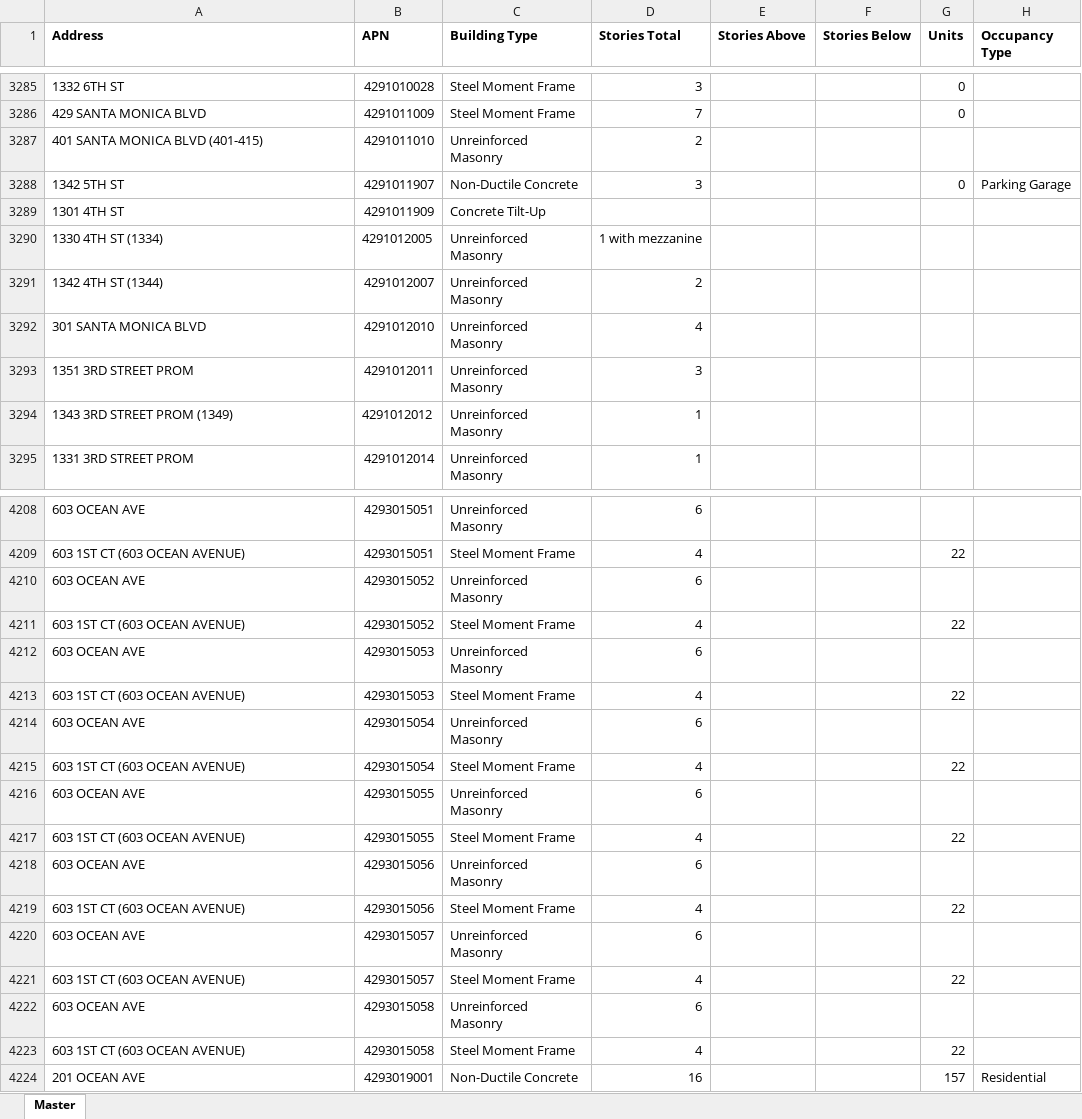
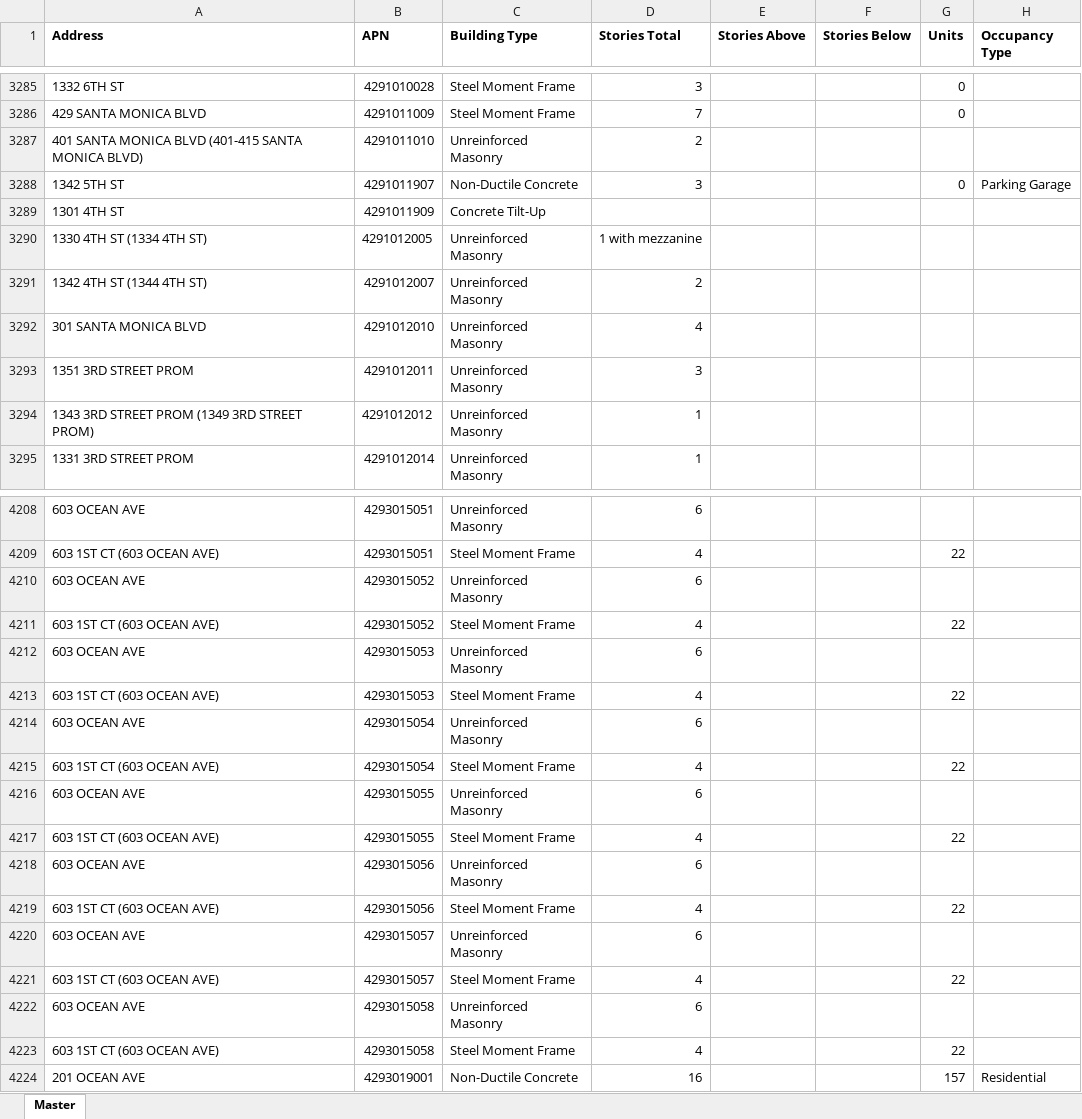
Before and after one commit to CityofSantaMonica/seismic-retrofit, an Excel workbook: src/data.xlsx, sheet Master, drawn as a sheet; only a part is shown, gaps mark what is left out; values as stored, in another font and other column widths than the file's, no borders; the diff covers the shown part only; the diff names each change by its address in the sheet, - before the commit and + after, or states it on an @@ line.

```diff
--- a/src/data.xlsx (sheet Master)
+++ b/src/data.xlsx (sheet Master)
-A3287 (Address): 401 SANTA MONICA BLVD (401-415)
+A3287 (Address): 401 SANTA MONICA BLVD (401-415 SANTA MONICA BLVD)
-A3290 (Address): 1330 4TH ST (1334)
+A3290 (Address): 1330 4TH ST (1334 4TH ST)
-A3291 (Address): 1342 4TH ST (1344)
+A3291 (Address): 1342 4TH ST (1344 4TH ST)
-A3294 (Address): 1343 3RD STREET PROM (1349)
+A3294 (Address): 1343 3RD STREET PROM (1349 3RD STREET PROM)
-A4209 (Address): 603 1ST CT (603 OCEAN AVENUE)
+A4209 (Address): 603 1ST CT (603 OCEAN AVE)
-A4211 (Address): 603 1ST CT (603 OCEAN AVENUE)
+A4211 (Address): 603 1ST CT (603 OCEAN AVE)
-A4213 (Address): 603 1ST CT (603 OCEAN AVENUE)
+A4213 (Address): 603 1ST CT (603 OCEAN AVE)
-A4215 (Address): 603 1ST CT (603 OCEAN AVENUE)
+A4215 (Address): 603 1ST CT (603 OCEAN AVE)
-A4217 (Address): 603 1ST CT (603 OCEAN AVENUE)
+A4217 (Address): 603 1ST CT (603 OCEAN AVE)
-A4219 (Address): 603 1ST CT (603 OCEAN AVENUE)
+A4219 (Address): 603 1ST CT (603 OCEAN AVE)
-A4221 (Address): 603 1ST CT (603 OCEAN AVENUE)
+A4221 (Address): 603 1ST CT (603 OCEAN AVE)
-A4223 (Address): 603 1ST CT (603 OCEAN AVENUE)
+A4223 (Address): 603 1ST CT (603 OCEAN AVE)
```
Also changed, not shown: 102 edited cells elsewhere in this sheet.
